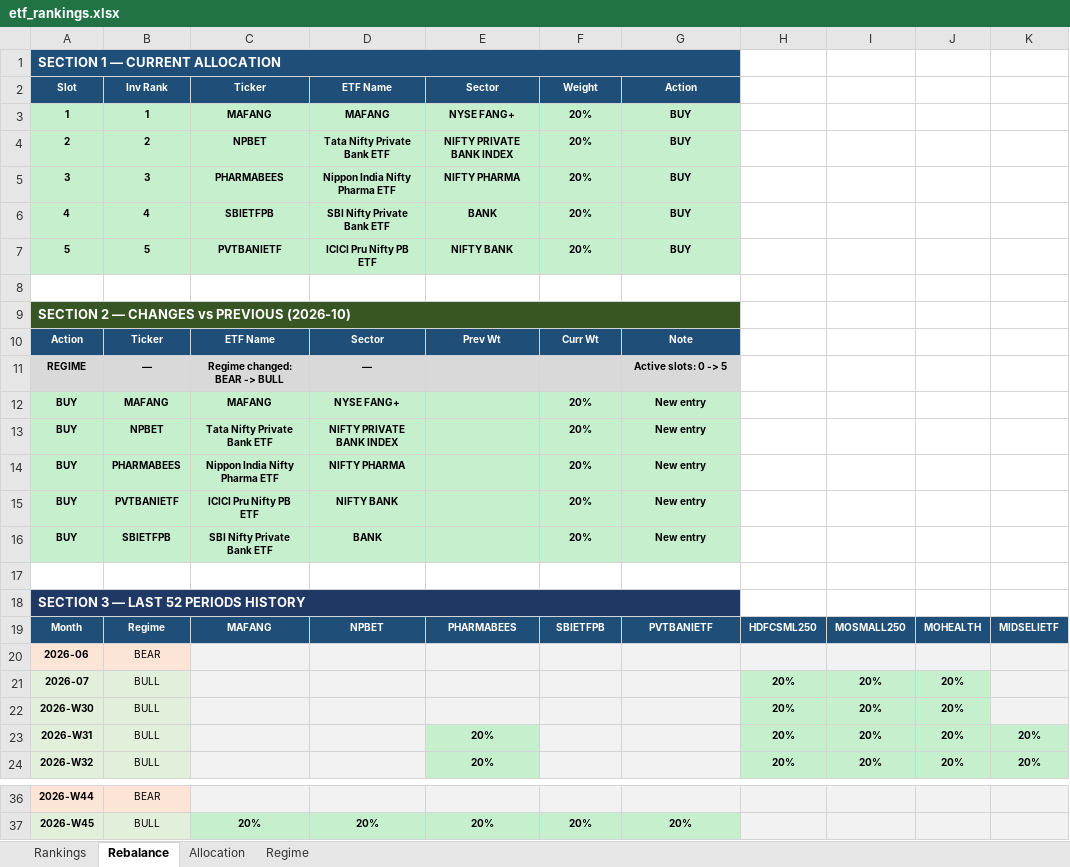
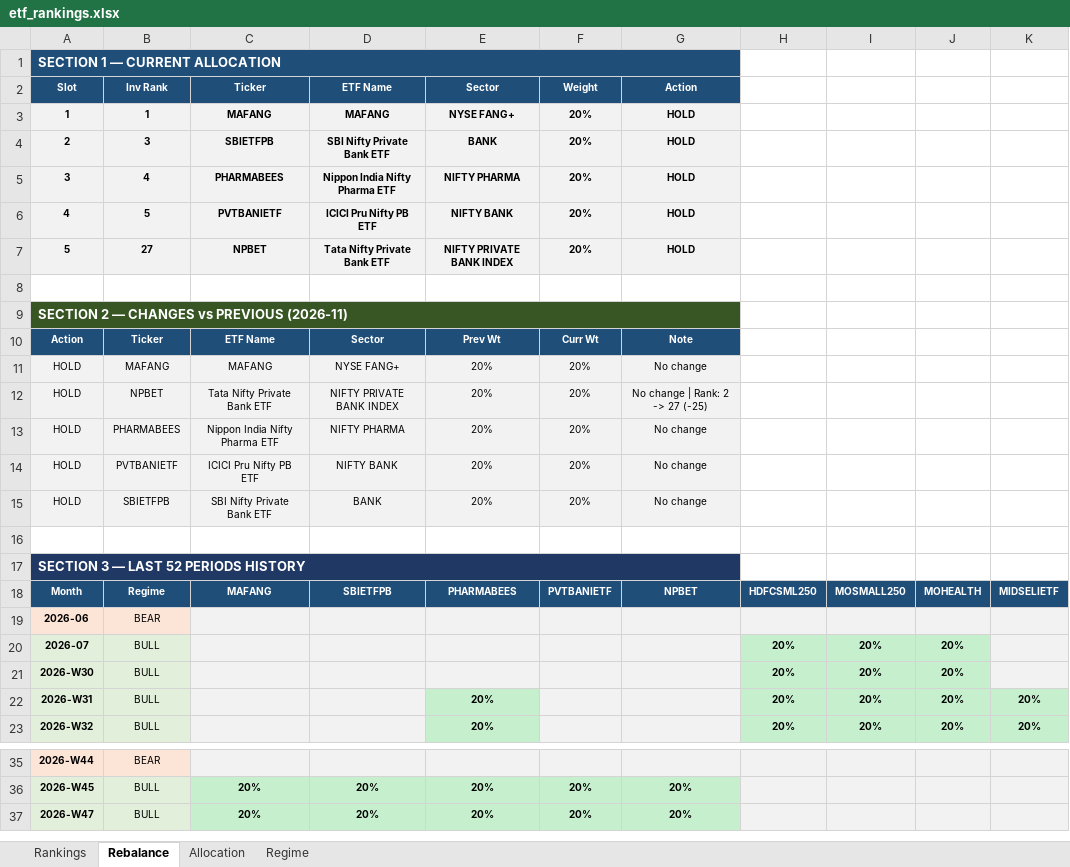
Before and after one commit to ameetst/code, an Excel workbook: momentum/ETFs/etf_rankings.xlsx, sheet Rebalance, drawn as a sheet; only a part is shown, gaps mark what is left out; values as stored, in another font and other column widths than the file's, no borders; removed rows and columns are numbered as before the commit, all else as after; rows hold the shown columns only; the diff names each change by its address in the sheet, - before the commit and + after, or states it on an @@ line.

```diff
--- a/momentum/ETFs/etf_rankings.xlsx (sheet Rebalance)
+++ b/momentum/ETFs/etf_rankings.xlsx (sheet Rebalance)
-A3:G5 fill: #C6EFCE
+A3:G5 fill: #F2F2F2
-G3:G5 (Action): BUY
+G3:G5 (Action): HOLD
-B4 (Inv Rank): 2
+B4 (Inv Rank): 3
-C4 (Ticker): NPBET
+C4 (Ticker): SBIETFPB
-D4 (ETF Name): Tata Nifty Private Bank ETF
+D4 (ETF Name): SBI Nifty Private Bank ETF
-E4 (Sector): NIFTY PRIVATE BANK INDEX
+E4 (Sector): BANK
-B5 (Inv Rank): 3
+B5 (Inv Rank): 4
-row 6: 4 | 4 | SBIETFPB | SBI Nifty Private Bank ETF | BANK | 20% | BUY
-A6 (Slot): 5
+A6 (Slot): 4
-A6:G6 fill: #C6EFCE
+A6:G6 fill: #F2F2F2
-G6 (Action): BUY
+G6 (Action): HOLD
+row 7: 5 | 27 | NPBET | Tata Nifty Private Bank ETF | NIFTY PRIVATE BANK INDEX | 20% | HOLD
-A9 (Slot): SECTION 2 — CHANGES vs PREVIOUS (2026-10)
+A9 (Slot): SECTION 2 — CHANGES vs PREVIOUS (2026-11)
-row 11: REGIME | — | Regime changed: BEAR -> BULL | — |  |  | Active slots: 0 -> 5
-A11:A15 (Slot): BUY
+A11:A15 (Slot): HOLD
-A11:G15 fill: #C6EFCE
+A11:G15 fill: #F2F2F2
-A11:D15 bold: on
+A11:D15 bold: off
-E11:E15 (Sector): (empty)
+E11:E15 (Sector): 20%
-F11:G15 bold: on
+F11:G15 bold: off
-G11 (Action): New entry
+G11 (Action): No change
-G12 (Action): New entry
+G12 (Action): No change | Rank: 2 -> 27 (-25)
-G13:G15 (Action): New entry
+G13:G15 (Action): No change
-D18 (ETF Name): NPBET
+D18 (ETF Name): SBIETFPB
-F18 (Weight): SBIETFPB
+F18 (Weight): PVTBANIETF
-G18 (Action): PVTBANIETF
+G18 (Action): NPBET
+row 37: 2026-W47 | BULL | 20% | 20% | 20% | 20% | 20%
```
Also changed, not shown: sheet Rankings, sheet Allocation, sheet Regime, momentum/ETFs/ETF_updated.xlsx, momentum/Sharpe/N750_rankings.xlsx, 15 other files.
